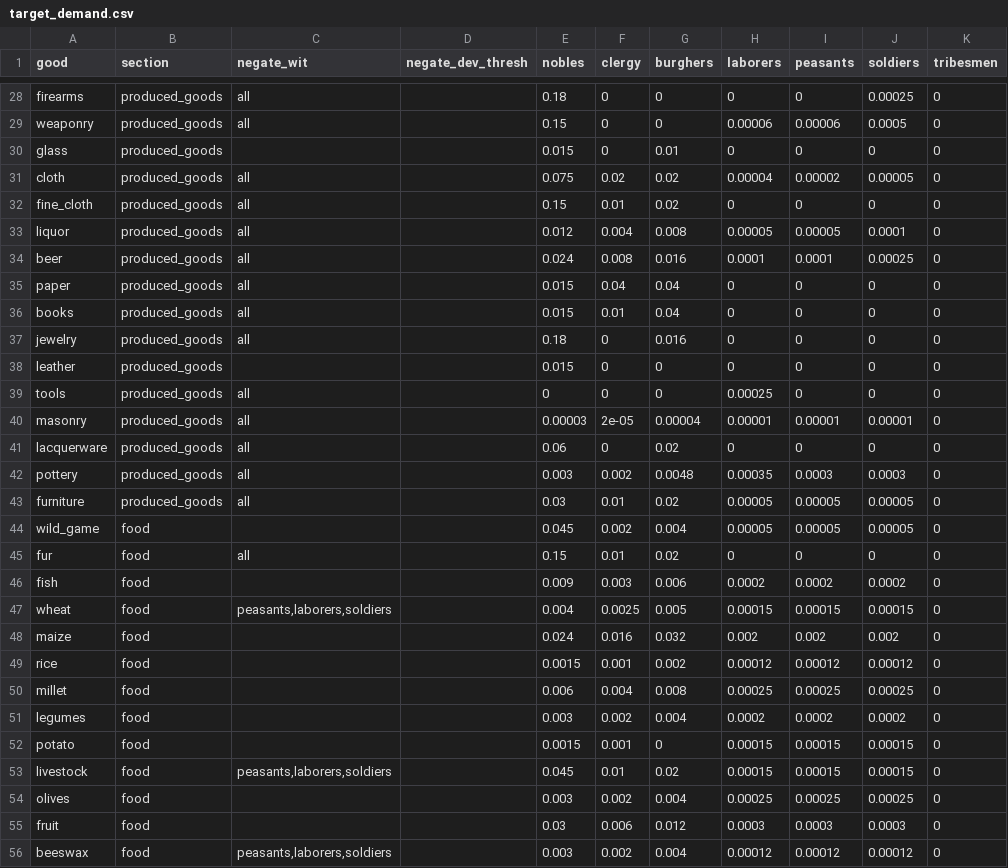
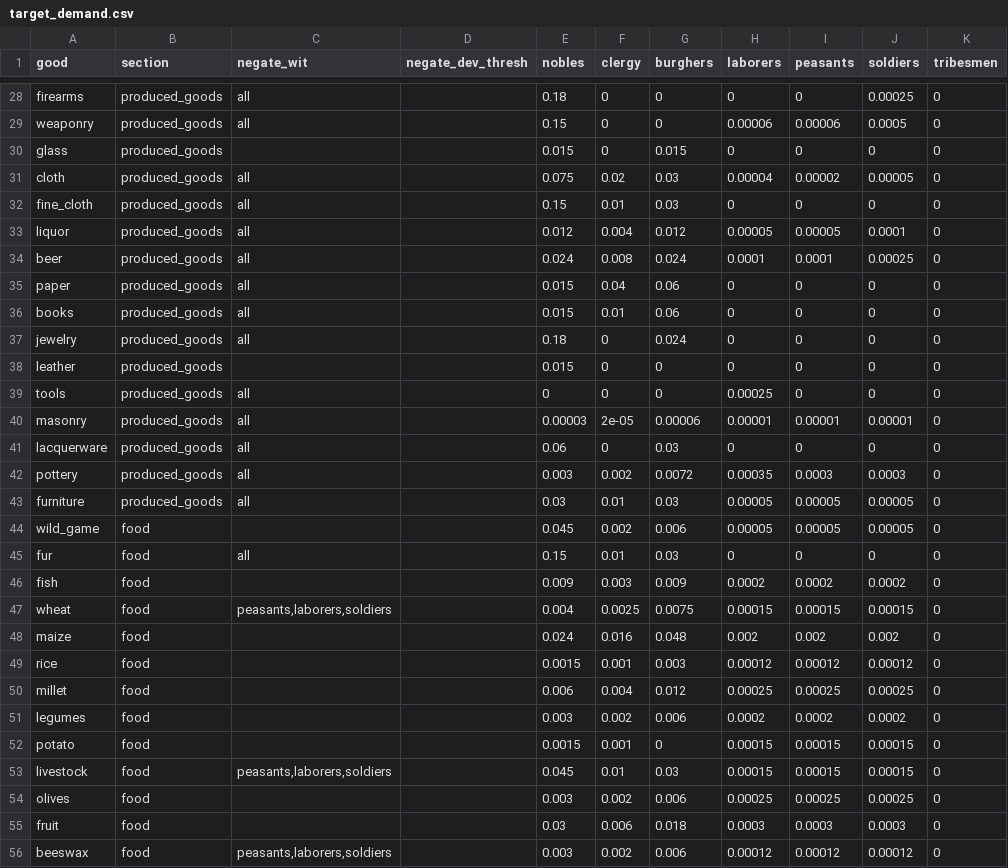
Before and after one commit to HLJSXK/eu5-modding-project, a CSV file: data/target_demand.csv, drawn as a sheet; only a part is shown, gaps mark what is left out; the diff covers the shown part only.

Commit message:
Increase consumption values for burghers and adjust savings pressure calculation in economy effects

```diff
--- a/data/target_demand.csv
+++ b/data/target_demand.csv
@@ -29,28 +29,28 @@ firearms,produced_goods,all,,0.18,0,0,0,0,0.00025,0
 weaponry,produced_goods,all,,0.15,0,0,0.00006,0.00006,0.0005,0
-glass,produced_goods,,,0.015,0,0.01,0,0,0,0
-cloth,produced_goods,all,,0.075,0.02,0.02,0.00004,0.00002,0.00005,0
-fine_cloth,produced_goods,all,,0.15,0.01,0.02,0,0,0,0
-liquor,produced_goods,all,,0.012,0.004,0.008,0.00005,0.00005,0.0001,0
-beer,produced_goods,all,,0.024,0.008,0.016,0.0001,0.0001,0.00025,0
-paper,produced_goods,all,,0.015,0.04,0.04,0,0,0,0
-books,produced_goods,all,,0.015,0.01,0.04,0,0,0,0
-jewelry,produced_goods,all,,0.18,0,0.016,0,0,0,0
+glass,produced_goods,,,0.015,0,0.015,0,0,0,0
+cloth,produced_goods,all,,0.075,0.02,0.03,0.00004,0.00002,0.00005,0
+fine_cloth,produced_goods,all,,0.15,0.01,0.03,0,0,0,0
+liquor,produced_goods,all,,0.012,0.004,0.012,0.00005,0.00005,0.0001,0
+beer,produced_goods,all,,0.024,0.008,0.024,0.0001,0.0001,0.00025,0
+paper,produced_goods,all,,0.015,0.04,0.06,0,0,0,0
+books,produced_goods,all,,0.015,0.01,0.06,0,0,0,0
+jewelry,produced_goods,all,,0.18,0,0.024,0,0,0,0
 leather,produced_goods,,,0.015,0,0,0,0,0,0
 tools,produced_goods,all,,0,0,0,0.00025,0,0,0
-masonry,produced_goods,all,,0.00003,2e-05,0.00004,0.00001,0.00001,0.00001,0
-lacquerware,produced_goods,all,,0.06,0,0.02,0,0,0,0
-pottery,produced_goods,all,,0.003,0.002,0.0048,0.00035,0.0003,0.0003,0
-furniture,produced_goods,all,,0.03,0.01,0.02,0.00005,0.00005,0.00005,0
-wild_game,food,,,0.045,0.002,0.004,0.00005,0.00005,0.00005,0
-fur,food,all,,0.15,0.01,0.02,0,0,0,0
-fish,food,,,0.009,0.003,0.006,0.0002,0.0002,0.0002,0
-wheat,food,"peasants,laborers,soldiers",,0.004,0.0025,0.005,0.00015,0.00015,0.00015,0
-maize,food,,,0.024,0.016,0.032,0.002,0.002,0.002,0
-rice,food,,,0.0015,0.001,0.002,0.00012,0.00012,0.00012,0
-millet,food,,,0.006,0.004,0.008,0.00025,0.00025,0.00025,0
-legumes,food,,,0.003,0.002,0.004,0.0002,0.0002,0.0002,0
+masonry,produced_goods,all,,0.00003,2e-05,0.00006,0.00001,0.00001,0.00001,0
+lacquerware,produced_goods,all,,0.06,0,0.03,0,0,0,0
+pottery,produced_goods,all,,0.003,0.002,0.0072,0.00035,0.0003,0.0003,0
+furniture,produced_goods,all,,0.03,0.01,0.03,0.00005,0.00005,0.00005,0
+wild_game,food,,,0.045,0.002,0.006,0.00005,0.00005,0.00005,0
+fur,food,all,,0.15,0.01,0.03,0,0,0,0
+fish,food,,,0.009,0.003,0.009,0.0002,0.0002,0.0002,0
+wheat,food,"peasants,laborers,soldiers",,0.004,0.0025,0.0075,0.00015,0.00015,0.00015,0
+maize,food,,,0.024,0.016,0.048,0.002,0.002,0.002,0
+rice,food,,,0.0015,0.001,0.003,0.00012,0.00012,0.00012,0
+millet,food,,,0.006,0.004,0.012,0.00025,0.00025,0.00025,0
+legumes,food,,,0.003,0.002,0.006,0.0002,0.0002,0.0002,0
 potato,food,,,0.0015,0.001,0,0.00015,0.00015,0.00015,0
-livestock,food,"peasants,laborers,soldiers",,0.045,0.01,0.02,0.00015,0.00015,0.00015,0
-olives,food,,,0.003,0.002,0.004,0.00025,0.00025,0.00025,0
-fruit,food,,,0.03,0.006,0.012,0.0003,0.0003,0.0003,0
-beeswax,food,"peasants,laborers,soldiers",,0.003,0.002,0.004,0.00012,0.00012,0.00012,0
+livestock,food,"peasants,laborers,soldiers",,0.045,0.01,0.03,0.00015,0.00015,0.00015,0
+olives,food,,,0.003,0.002,0.006,0.00025,0.00025,0.00025,0
+fruit,food,,,0.03,0.006,0.018,0.0003,0.0003,0.0003,0
+beeswax,food,"peasants,laborers,soldiers",,0.003,0.002,0.006,0.00012,0.00012,0.00012,0
```
Also changed, not shown: 23 edited cells elsewhere in this file, data/demand_price_table.csv, 5 other files.
